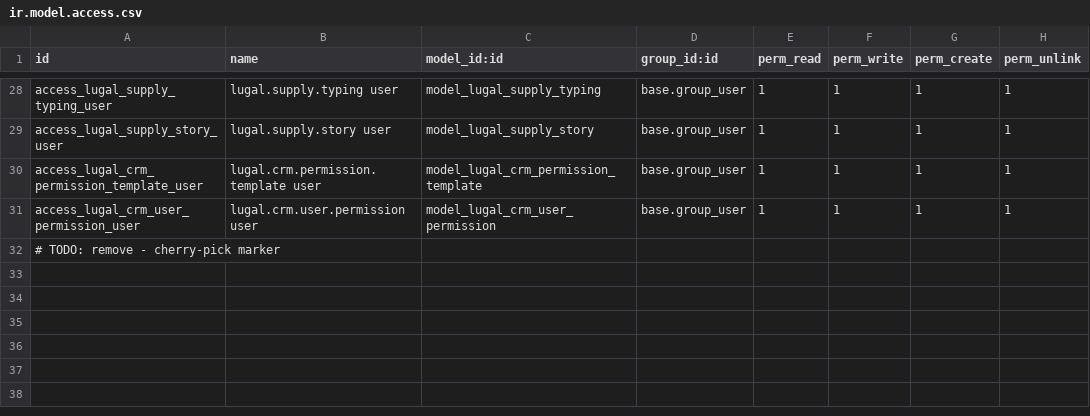
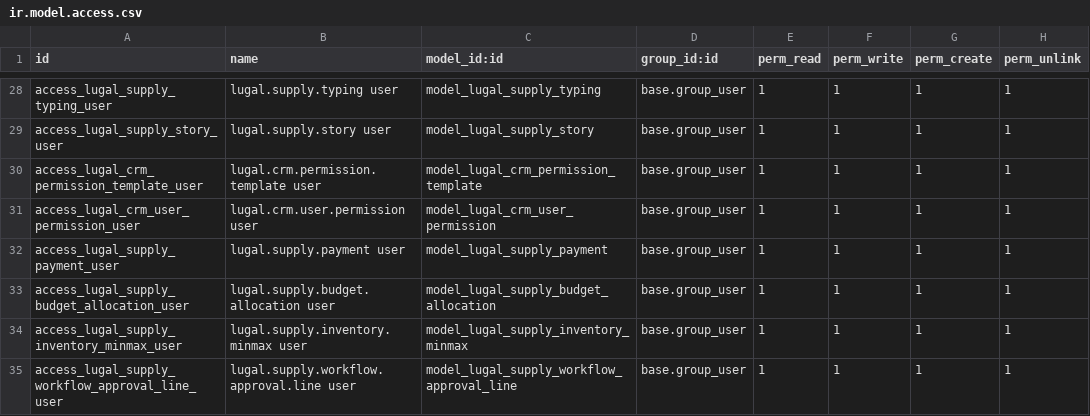
Before and after one commit to alhamza7/omarware, a CSV file: addons/lugal_crm/security/ir.model.access.csv, drawn as a sheet; only a part is shown, gaps mark what is left out; removed rows and columns are numbered as before the commit, all else as after; the diff names each change by its address in the sheet, - before the commit and + after, or states it on an @@ line.

```diff
--- a/addons/lugal_crm/security/ir.model.access.csv
+++ b/addons/lugal_crm/security/ir.model.access.csv
-row 32: # TODO: remove - cherry-pick marker
+row 32: access_lugal_supply_payment_user | lugal.supply.payment user | model_lugal_supply_payment | base.group_user | 1 | 1 | 1 | 1
+row 33: access_lugal_supply_budget_allocation_user | lugal.supply.budget.allocation user | model_lugal_supply_budget_allocation | base.group_user | 1 | 1 | 1 | 1
+row 34: access_lugal_supply_inventory_minmax_user | lugal.supply.inventory.minmax user | model_lugal_supply_inventory_minmax | base.group_user | 1 | 1 | 1 | 1
+row 35: access_lugal_supply_workflow_approval_line_user | lugal.supply.workflow.approval.line user | model_lugal_supply_workflow_approval_line | base.group_user | 1 | 1 | 1 | 1
```
Also changed, not shown: addons/lugal_email/security/ir.model.access.csv, 32 other files.
